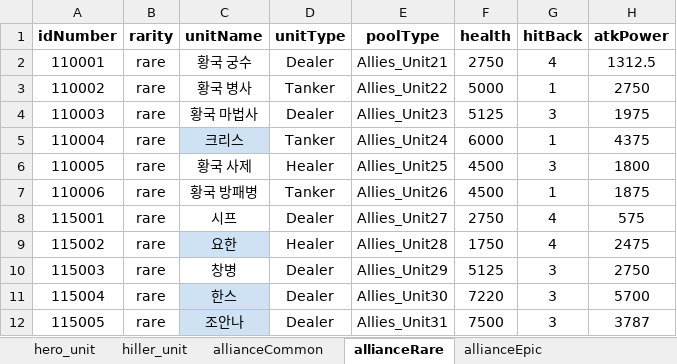
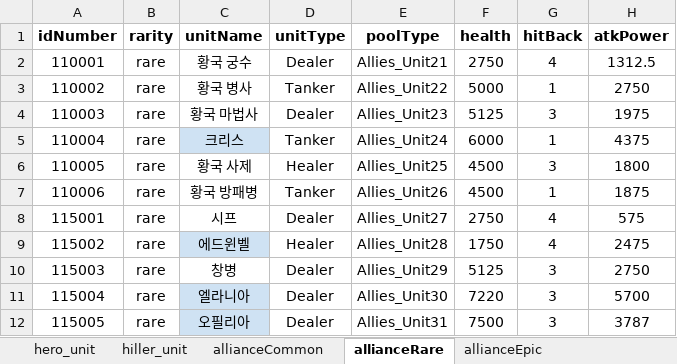
Before and after one commit to gyro1515/TeamProject_CheerUpMyHero, an Excel workbook: Assets/Excel/PlayerUnitSO.xlsx, sheet allianceRare, drawn as a sheet; only a part is shown; values as stored, in another font and other column widths than the file's, no borders; the diff names each change by its address in the sheet, - before the commit and + after, or states it on an @@ line.

```diff
--- a/Assets/Excel/PlayerUnitSO.xlsx (sheet allianceRare)
+++ b/Assets/Excel/PlayerUnitSO.xlsx (sheet allianceRare)
-C9 (unitName): 요한
+C9 (unitName): 에드윈벨
-C11 (unitName): 한스
+C11 (unitName): 엘라니아
-C12 (unitName): 조안나
+C12 (unitName): 오필리아
```
Also changed, not shown: sheet hero_unit, sheet allianceEpic, sheet hiller_unit, sheet allianceCommon, 1 other file.
